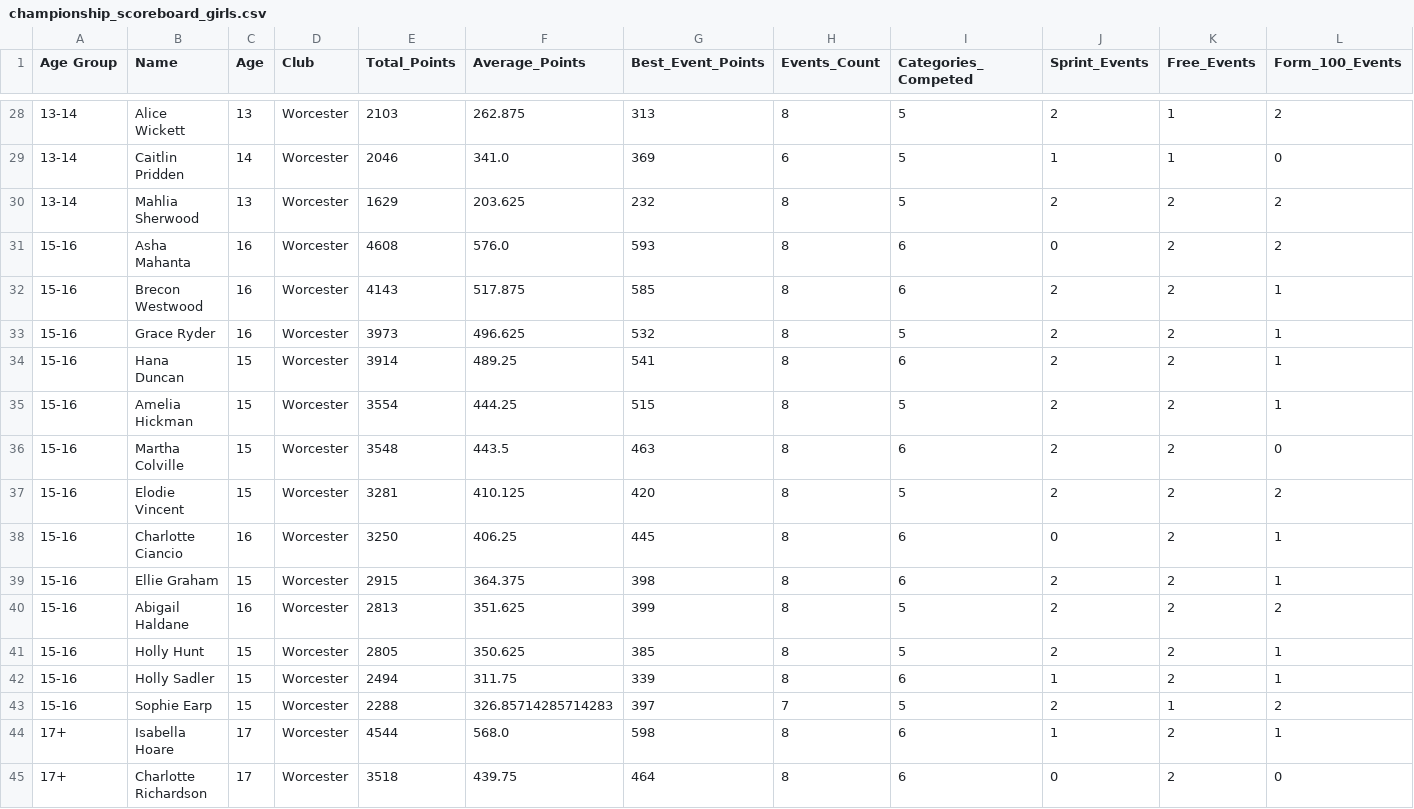
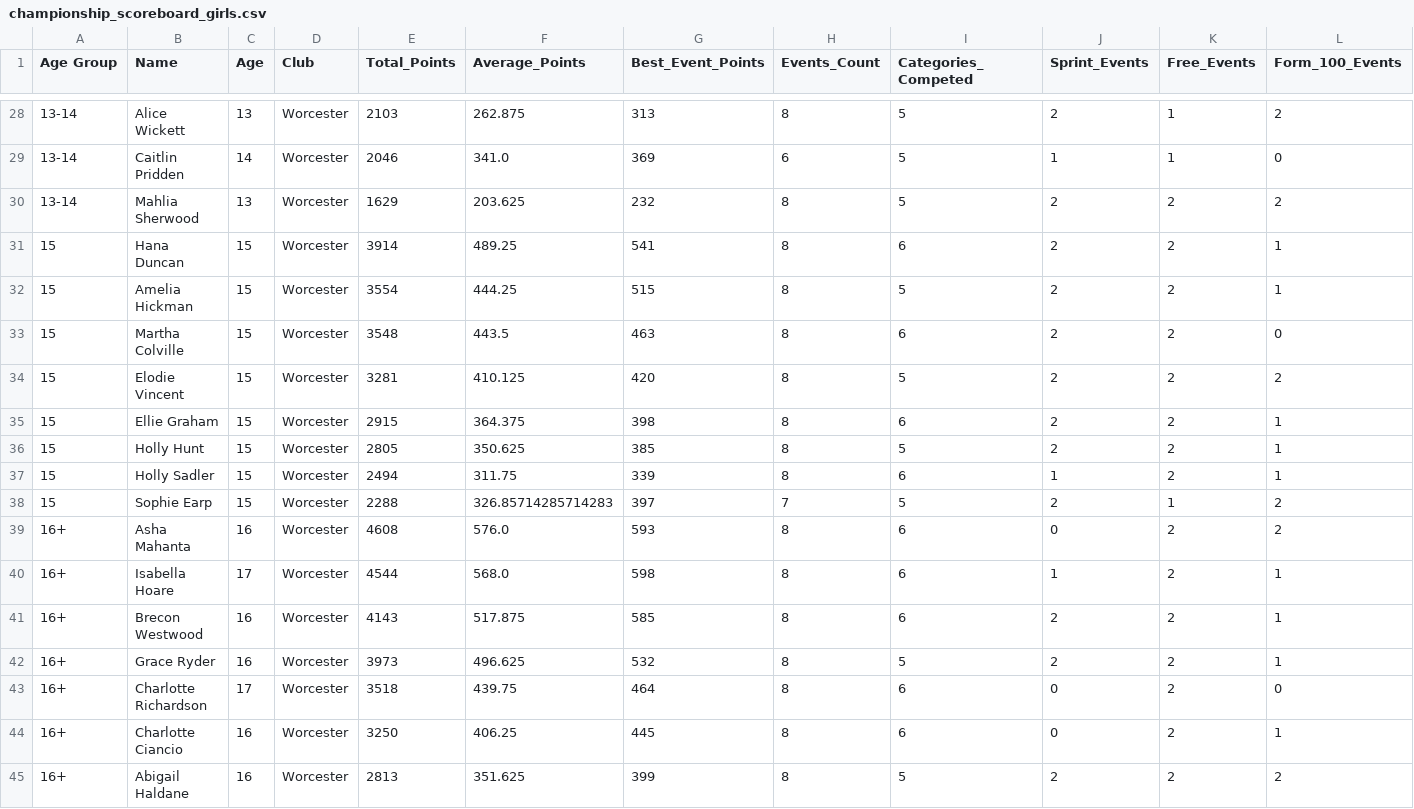
Before and after one commit to beckyoconnor/worcester-swim-club-championships, a CSV file: WSC_Club_Champs_2024/championship_results/championship_scoreboard_girls.csv, drawn as a sheet; only a part is shown, gaps mark what is left out; removed rows and columns are numbered as before the commit, all else as after; rows hold the shown columns only; the diff names each change by its address in the sheet, - before the commit and + after, or states it on an @@ line.

```diff
--- a/WSC_Club_Champs_2024/championship_results/championship_scoreboard_girls.csv
+++ b/WSC_Club_Champs_2024/championship_results/championship_scoreboard_girls.csv
-row 31: 15-16 | Asha Mahanta | 16 | Worcester | 4608 | 576.0 | 593 | 8 | 6 | 0 | 2 | 2
-row 32: 15-16 | Brecon Westwood | 16 | Worcester | 4143 | 517.875 | 585 | 8 | 6 | 2 | 2 | 1
-row 33: 15-16 | Grace Ryder | 16 | Worcester | 3973 | 496.625 | 532 | 8 | 5 | 2 | 2 | 1
-A31:A34 (Age Group): 15-16
+A31:A34 (Age Group): 15
-row 38: 15-16 | Charlotte Ciancio | 16 | Worcester | 3250 | 406.25 | 445 | 8 | 6 | 0 | 2 | 1
-A35 (Age Group): 15-16
+A35 (Age Group): 15
-row 40: 15-16 | Abigail Haldane | 16 | Worcester | 2813 | 351.625 | 399 | 8 | 5 | 2 | 2 | 2
-A36:A38 (Age Group): 15-16
+A36:A38 (Age Group): 15
+row 39: 16+ | Asha Mahanta | 16 | Worcester | 4608 | 576.0 | 593 | 8 | 6 | 0 | 2 | 2
-A40 (Age Group): 17+
+A40 (Age Group): 16+
+row 41: 16+ | Brecon Westwood | 16 | Worcester | 4143 | 517.875 | 585 | 8 | 6 | 2 | 2 | 1
+row 42: 16+ | Grace Ryder | 16 | Worcester | 3973 | 496.625 | 532 | 8 | 5 | 2 | 2 | 1
-A43 (Age Group): 17+
+A43 (Age Group): 16+
+row 44: 16+ | Charlotte Ciancio | 16 | Worcester | 3250 | 406.25 | 445 | 8 | 6 | 0 | 2 | 1
+row 45: 16+ | Abigail Haldane | 16 | Worcester | 2813 | 351.625 | 399 | 8 | 5 | 2 | 2 | 2
```
Also changed, not shown: WSC_Club_Champs_2024/championship_results/championship_age_group_winners.csv, WSC_Club_Champs_2024/championship_results/championship_scoreboard_boys.csv, 1 other file.
